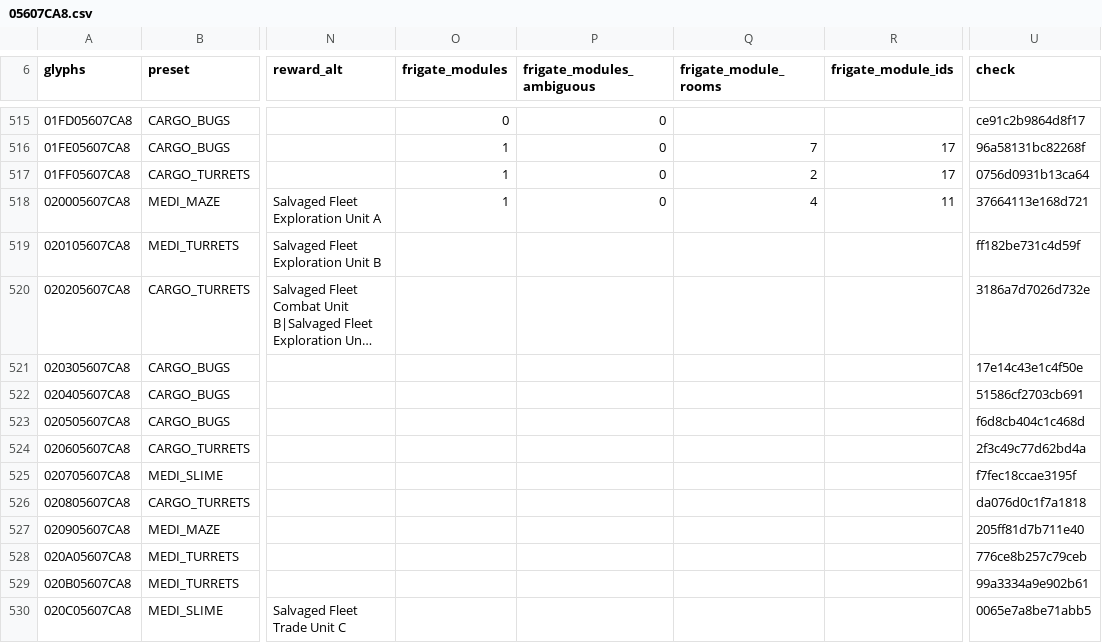
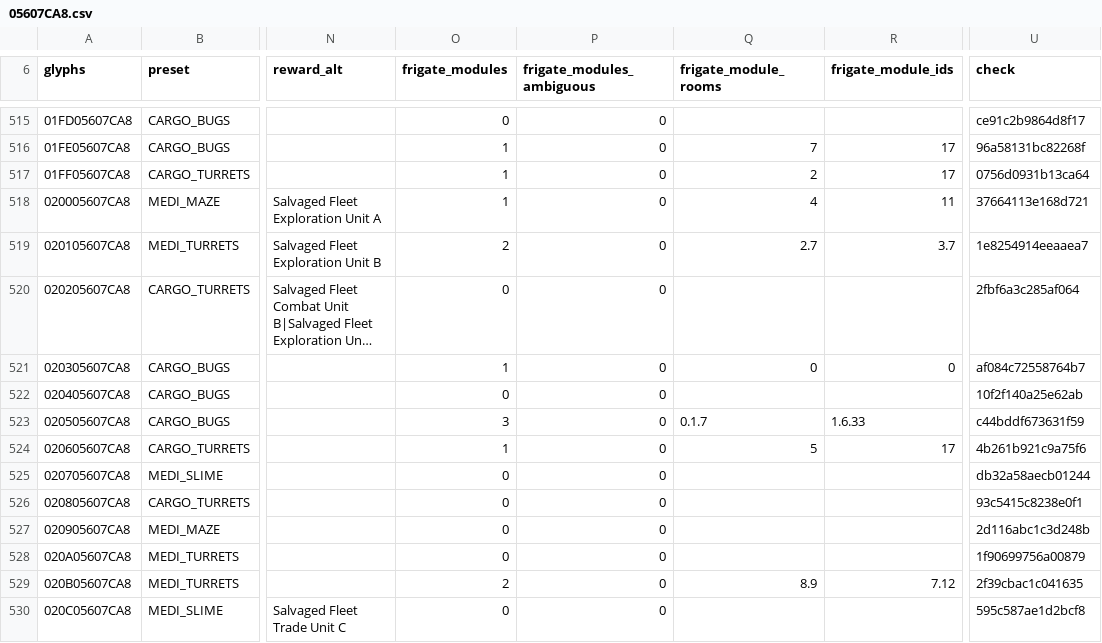
Before and after one commit to vikkitor93-coder/nms-derelict-atlas, a CSV file: regions/g00/05/607/05607CA8.csv, drawn as a sheet; only a part is shown, gaps mark what is left out; long unchanged cells end in …; the diff covers the shown part only; the diff names each change by its address in the sheet, - before the commit and + after, or states it on an @@ line.

```diff
--- a/regions/g00/05/607/05607CA8.csv
+++ b/regions/g00/05/607/05607CA8.csv
-O519 (frigate_modules): (empty)
+O519 (frigate_modules): 2
-P519:P530 (frigate_modules_ambiguous): (empty)
+P519:P530 (frigate_modules_ambiguous): 0
-Q519 (frigate_module_rooms): (empty)
+Q519 (frigate_module_rooms): 2.7
-R519 (frigate_module_ids): (empty)
+R519 (frigate_module_ids): 3.7
-U519 (check): ff182be731c4d59f
+U519 (check): 1e8254914eeaaea7
-O520 (frigate_modules): (empty)
+O520 (frigate_modules): 0
-U520 (check): 3186a7d7026d732e
+U520 (check): 2fbf6a3c285af064
-O521 (frigate_modules): (empty)
+O521 (frigate_modules): 1
-Q521 (frigate_module_rooms): (empty)
+Q521 (frigate_module_rooms): 0
-R521 (frigate_module_ids): (empty)
+R521 (frigate_module_ids): 0
-U521 (check): 17e14c43e1c4f50e
+U521 (check): af084c72558764b7
-O522 (frigate_modules): (empty)
+O522 (frigate_modules): 0
-U522 (check): 51586cf2703cb691
+U522 (check): 10f2f140a25e62ab
-O523 (frigate_modules): (empty)
+O523 (frigate_modules): 3
-Q523 (frigate_module_rooms): (empty)
+Q523 (frigate_module_rooms): 0.1.7
-R523 (frigate_module_ids): (empty)
+R523 (frigate_module_ids): 1.6.33
-U523 (check): f6d8cb404c1c468d
+U523 (check): c44bddf673631f59
-O524 (frigate_modules): (empty)
+O524 (frigate_modules): 1
-Q524 (frigate_module_rooms): (empty)
+Q524 (frigate_module_rooms): 5
-R524 (frigate_module_ids): (empty)
+R524 (frigate_module_ids): 17
-U524 (check): 2f3c49c77d62bd4a
+U524 (check): 4b261b921c9a75f6
-O525:O528 (frigate_modules): (empty)
+O525:O528 (frigate_modules): 0
-U525 (check): f7fec18ccae3195f
+U525 (check): db32a58aecb01244
-U526 (check): da076d0c1f7a1818
+U526 (check): 93c5415c8238e0f1
-U527 (check): 205ff81d7b711e40
+U527 (check): 2d116abc1c3d248b
-U528 (check): 776ce8b257c79ceb
+U528 (check): 1f90699756a00879
-O529 (frigate_modules): (empty)
+O529 (frigate_modules): 2
-Q529 (frigate_module_rooms): (empty)
+Q529 (frigate_module_rooms): 8.9
-R529 (frigate_module_ids): (empty)
+R529 (frigate_module_ids): 7.12
-U529 (check): 99a3334a9e902b61
+U529 (check): 2f39cbac1c041635
-O530 (frigate_modules): (empty)
+O530 (frigate_modules): 0
-U530 (check): 0065e7a8be71abb5
+U530 (check): 595c587ae1d2bcf8
```
Also changed, not shown: 110 edited cells elsewhere in this file, regions/g00/05/607/05607CA9.csv, regions/g00/05/607/05607CAA.csv, 1 other file.
